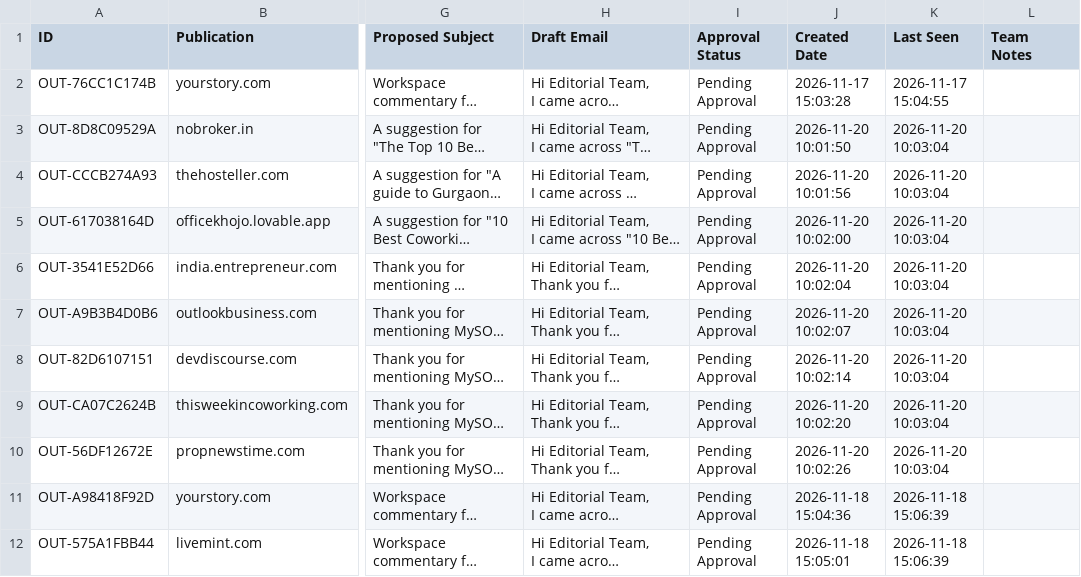
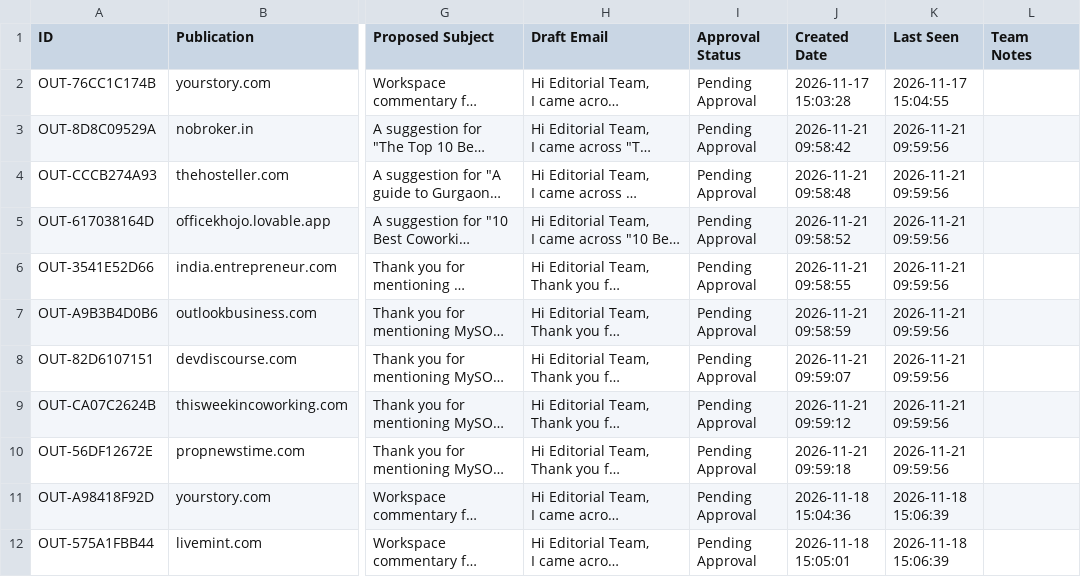
Before and after one commit to farhankhanpng/offpage-automation, a CSV file: data/sheets_offline_cache/outreach.csv, drawn as a sheet; only a part is shown, gaps mark what is left out; long unchanged cells end in …; the diff covers the shown part only; the diff names each change by its address in the sheet, - before the commit and + after, or states it on an @@ line.

```diff
--- a/data/sheets_offline_cache/outreach.csv
+++ b/data/sheets_offline_cache/outreach.csv
-J3 (Created Date): 2026-11-20 10:01:50
+J3 (Created Date): 2026-11-21 09:58:42
-K3:K10 (Last Seen): 2026-11-20 10:03:04
+K3:K10 (Last Seen): 2026-11-21 09:59:56
-J4 (Created Date): 2026-11-20 10:01:56
+J4 (Created Date): 2026-11-21 09:58:48
-J5 (Created Date): 2026-11-20 10:02:00
+J5 (Created Date): 2026-11-21 09:58:52
-J6 (Created Date): 2026-11-20 10:02:04
+J6 (Created Date): 2026-11-21 09:58:55
-J7 (Created Date): 2026-11-20 10:02:07
+J7 (Created Date): 2026-11-21 09:58:59
-J8 (Created Date): 2026-11-20 10:02:14
+J8 (Created Date): 2026-11-21 09:59:07
-J9 (Created Date): 2026-11-20 10:02:20
+J9 (Created Date): 2026-11-21 09:59:12
-J10 (Created Date): 2026-11-20 10:02:26
+J10 (Created Date): 2026-11-21 09:59:18
```
Also changed, not shown: 1 added row and 4 edited cells elsewhere in this file, data/sheets_offline_cache/activity_log.csv, data/sheets_offline_cache/backlinks.csv, 5 other files.
